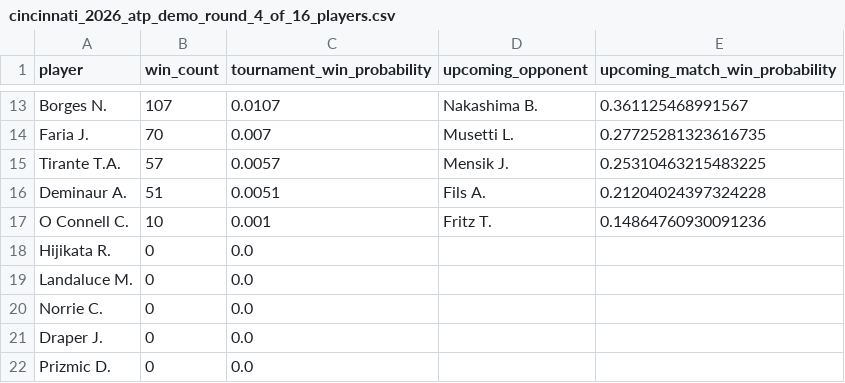
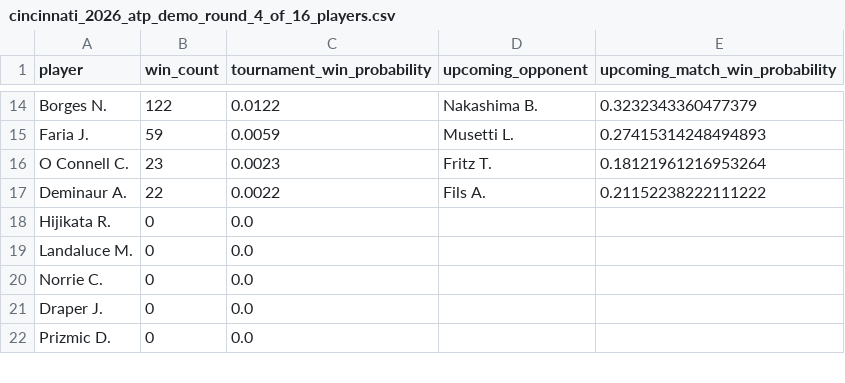
Before and after one commit to GreenAlephSports/Monte-Carlo-Tennis-Simulation, a CSV file: output/cincinnati_2026_atp_demo_round_4_of_16_players.csv, drawn as a sheet; only a part is shown, gaps mark what is left out; removed rows and columns are numbered as before the commit, all else as after; the diff covers the shown part only; the diff names each change by its address in the sheet, - before the commit and + after, or states it on an @@ line.

```diff
--- a/output/cincinnati_2026_atp_demo_round_4_of_16_players.csv
+++ b/output/cincinnati_2026_atp_demo_round_4_of_16_players.csv
-B14 (win_count): 107
+B14 (win_count): 122
-C14 (tournament_win_probability): 0.0107
+C14 (tournament_win_probability): 0.0122
-E14 (upcoming_match_win_probability): 0.361125468991567
+E14 (upcoming_match_win_probability): 0.3232343360477379
-B15 (win_count): 70
+B15 (win_count): 59
-C15 (tournament_win_probability): 0.007
+C15 (tournament_win_probability): 0.0059
-E15 (upcoming_match_win_probability): 0.27725281323616735
+E15 (upcoming_match_win_probability): 0.27415314248494893
-row 15: Tirante T.A. | 57 | 0.0057 | Mensik J. | 0.25310463215483225
-row 16: Deminaur A. | 51 | 0.0051 | Fils A. | 0.21204024397324228
-B16 (win_count): 10
+B16 (win_count): 23
-C16 (tournament_win_probability): 0.001
+C16 (tournament_win_probability): 0.0023
-E16 (upcoming_match_win_probability): 0.14864760930091236
+E16 (upcoming_match_win_probability): 0.18121961216953264
+row 17: Deminaur A. | 22 | 0.0022 | Fils A. | 0.21152238222111222
```
Also changed, not shown: 3 added rows, 2 removed rows and 27 edited cells elsewhere in this file, output/cincinnati_2026_atp_demo_round_2_of_64_players.csv, output/cincinnati_2026_atp_demo_round_3_of_32_players.csv, 10 other files.
